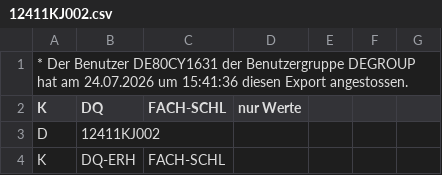
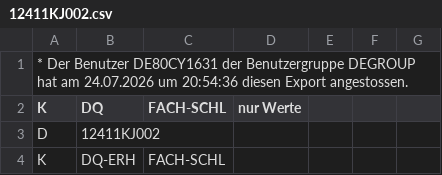
Before and after one commit to zalf-lli/living-lab-explorer, a CSV file: data/destatis_raw/12411KJ002.csv, drawn as a sheet; only a part is shown.

Commit message:
feat(04-06): confirm Regionalstatistik.de resolves 0/15 additional slots after auth fix
- Live-ran fetch_destatis.py --force with working GENESIS + Regionalstatistik.de auth
  (both check_auth() calls succeed; the retry-with-backoff for helloworld/logincheck's
  stale first-login response was not even needed this run -- auth succeeded on first try).
- _resolve_curated_kpis() genuinely retried all 15 previously-null curated KPI slots
  (land_area_cropland_ha, farms_count, farm_avg_size_ha, organic_pct, n_surplus_kg_ha,
  p_surplus_kg_ha, groundwater_nitrate_mg_l, agr_ch4_kt, agr_n2o_kt, forest_area_ha,
  natura2000_ha, nature_reserves_ha, sealed_surface_pct, unemployment_rate_pct,
  household_income_eur) against Regionalstatistik.de using the base-aware auth from
  Task 1 and the corrected genesisws URL from Task 2's earlier commit.
- Empirical result: none of the 15 tables resolve with Kreis-level rows on
  Regionalstatistik.de either -- every slot still prints its honest [WARN] line and
  remains genesis_table: null in data/destatis_curated_kpis.json, per D-15's
  non-negotiable "never fabricate" rule. Manifest still has exactly 17 entries with the
  same per-tab counts (landuse:4, soil:3, climate:2, landscape:4, economic:4).
- data/destatis_nuts3.json, data/destatis_ll.json, data/destatis_curated_kpis.json,
  destatis_nuts3_export.csv, destatis_variables.csv are byte-identical to the prior
  committed state (no new resolutions to propagate).
- Committed the updated/new data/destatis_raw/*.csv cache files from this live run
  (4 GENESIS-side refreshes + 12 new *__regionalstatistik.csv probe caches).
- Credential-leak check (T-04-10): confirmed no DESTATIS_API_TOKEN or
  REGIONALSTATISTIK_PASSWORD value appears in any cache file. Noted separately (see
  SUMMARY Threat Flags) that Regionalstatistik.de's own API response footer echoes back
  REGIONALSTATISTIK_USERNAME (not the password) in 3 of the new cache files -- consistent
  with the pre-existing, already-committed GENESIS-side pattern of embedding an
  account-identifying string in the same footer position.

```diff
--- a/data/destatis_raw/12411KJ002.csv
+++ b/data/destatis_raw/12411KJ002.csv
@@ -1,2 +1,2 @@
-* Der Benutzer DE80CY1631 der Benutzergruppe DEGROUP hat am 24.07.2026 um 15:41:36 diesen Export angestossen.
+* Der Benutzer DE80CY1631 der Benutzergruppe DEGROUP hat am 24.07.2026 um 20:54:36 diesen Export angestossen.
 K;DQ;FACH-SCHL;"nur Werte"
```
Also changed, not shown: data/destatis_raw/32121BJ001.csv, data/destatis_raw/33111BJ004.csv, 14 other files.
